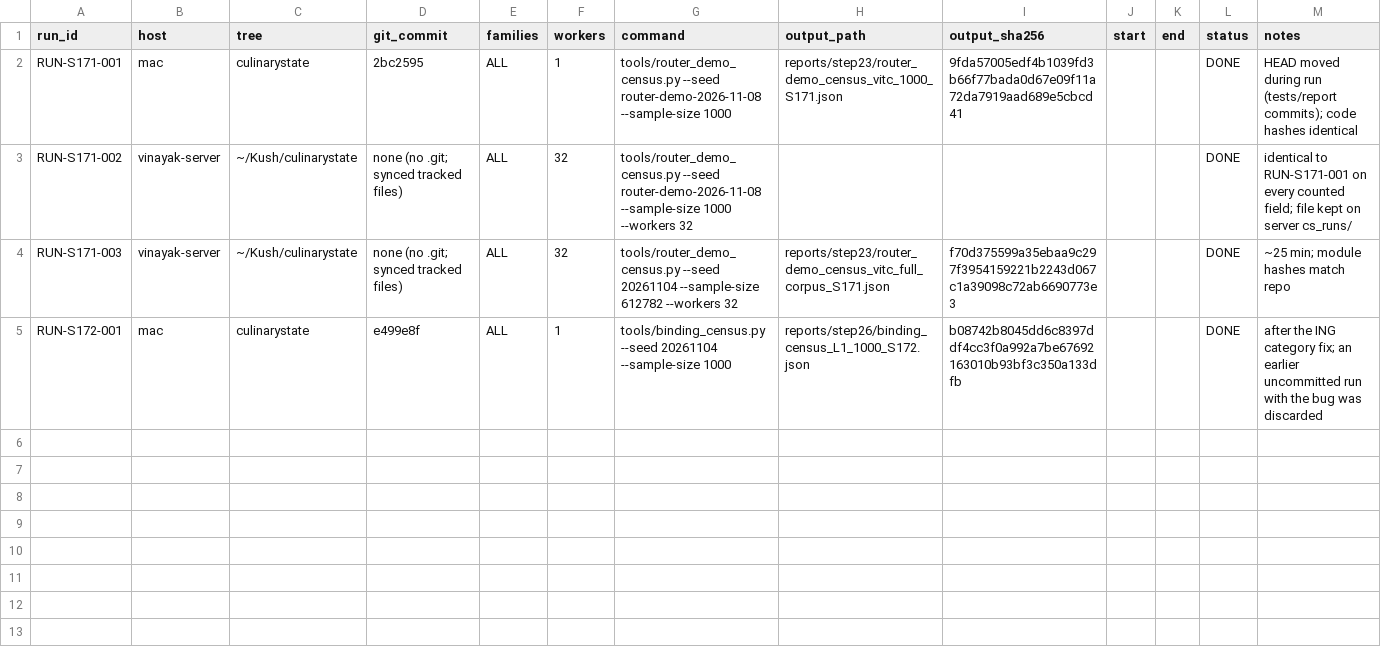
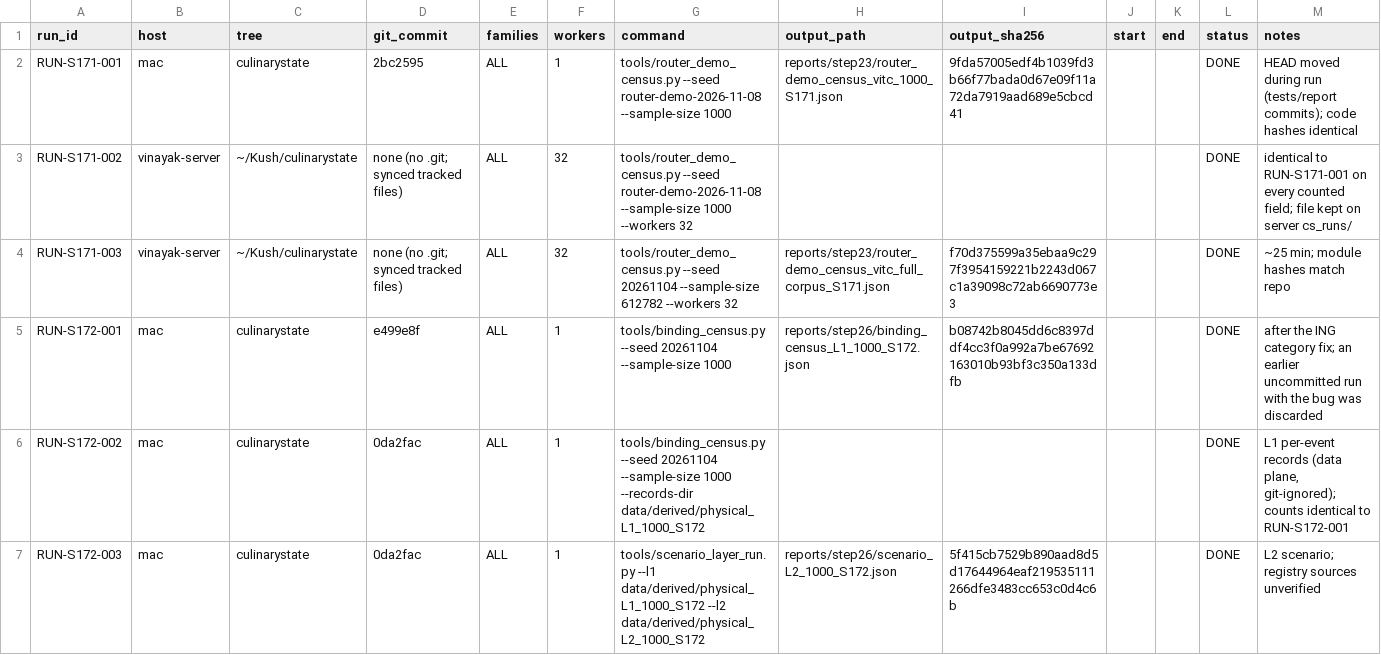
Before and after one commit to kushiiitd05/culinarystate, a CSV file: registry/compute_runs_v1.csv, drawn as a sheet; the diff names each change by its address in the sheet, - before the commit and + after, or states it on an @@ line.

Commit message:
data(registry): log S172 L1/L2 runs

```diff
--- a/registry/compute_runs_v1.csv
+++ b/registry/compute_runs_v1.csv
+row 6: RUN-S172-002 | mac | culinarystate | 0da2fac | ALL | 1 | tools/binding_census.py --seed 20261104 --sample-size 1000 --records-dir data/derived/physical_L1_1000_S172 |  |  |  |  | DONE | L1 per-event records (data plane, git-ignored); counts identical to RUN-S172-001
+row 7: RUN-S172-003 | mac | culinarystate | 0da2fac | ALL | 1 | tools/scenario_layer_run.py --l1 data/derived/physical_L1_1000_S172 --l2 data/derived/physical_L2_1000_S172 | reports/step26/scenario_L2_1000_S172.json | 5f415cb7529b890aad8d5d17644964eaf219535111266dfe3483cc653c0d4c6b |  |  | DONE | L2 scenario; registry sources unverified
```
